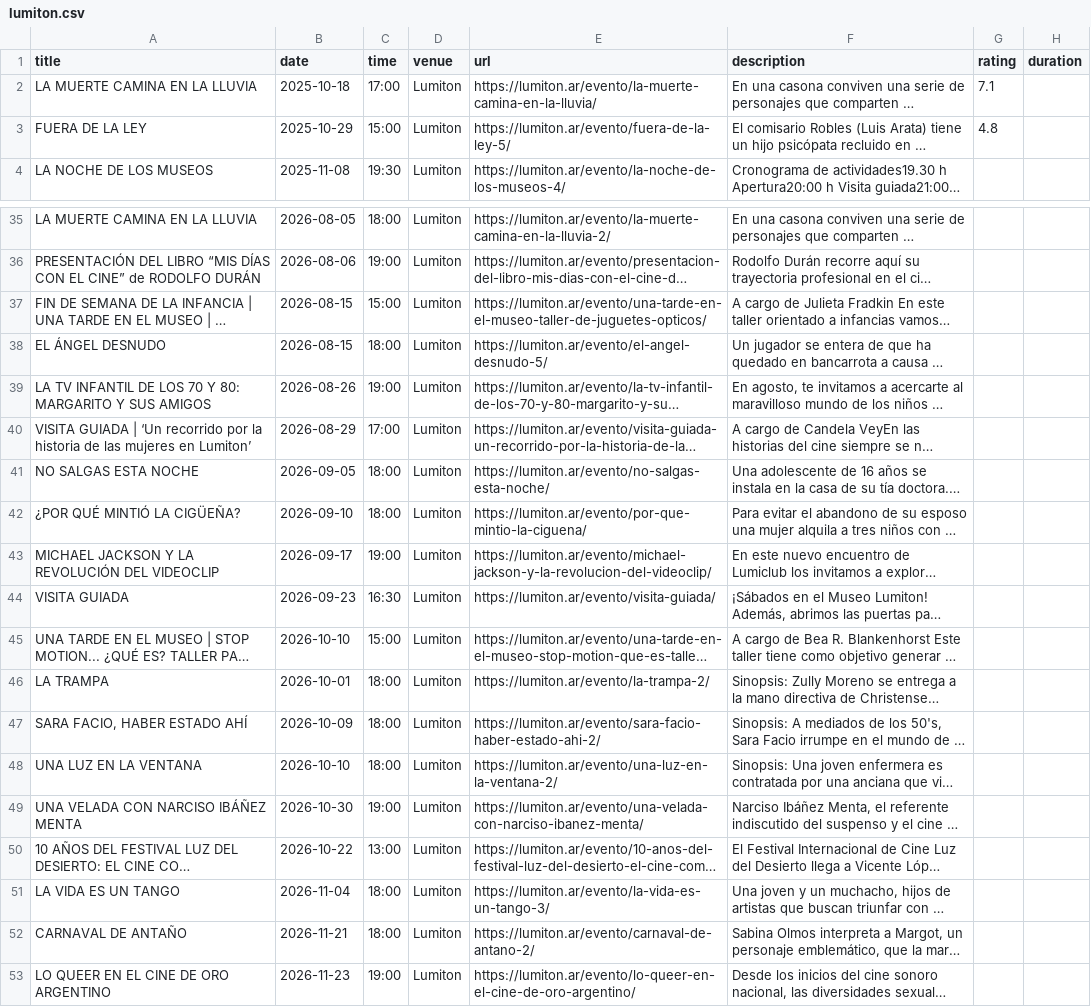
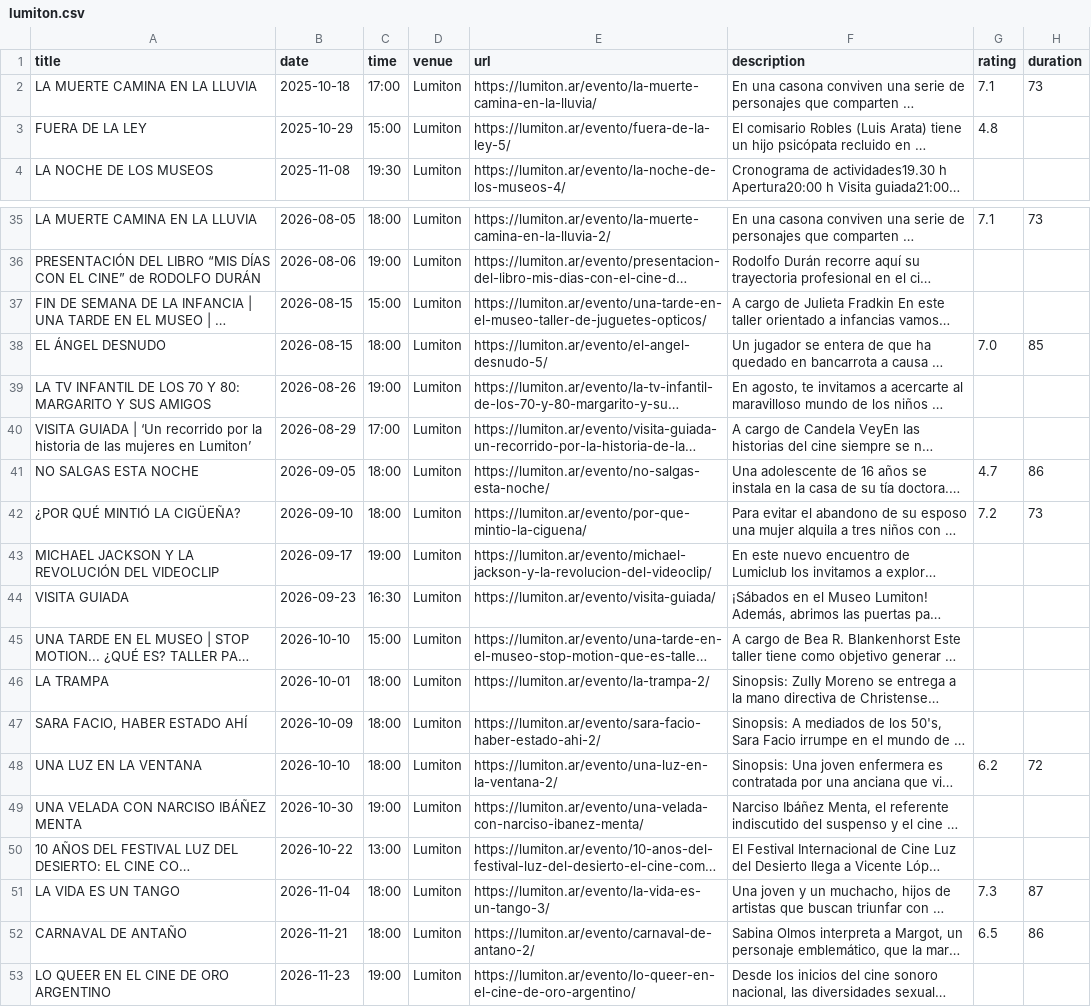
Before and after one commit to j-e-d/agenda-lumiton, a CSV file: data/lumiton.csv, drawn as a sheet; only a part is shown, gaps mark what is left out; long unchanged cells end in …; the diff covers the shown part only; the diff names each change by its address in the sheet, - before the commit and + after, or states it on an @@ line.

```diff
--- a/data/lumiton.csv
+++ b/data/lumiton.csv
-H2 (duration): (empty)
+H2 (duration): 73
-G35 (rating): (empty)
+G35 (rating): 7.1
-H35 (duration): (empty)
+H35 (duration): 73
-G38 (rating): (empty)
+G38 (rating): 7.0
-H38 (duration): (empty)
+H38 (duration): 85
-G41 (rating): (empty)
+G41 (rating): 4.7
-H41 (duration): (empty)
+H41 (duration): 86
-G42 (rating): (empty)
+G42 (rating): 7.2
-H42 (duration): (empty)
+H42 (duration): 73
-G48 (rating): (empty)
+G48 (rating): 6.2
-H48 (duration): (empty)
+H48 (duration): 72
-G51 (rating): (empty)
+G51 (rating): 7.3
-H51 (duration): (empty)
+H51 (duration): 87
-G52 (rating): (empty)
+G52 (rating): 6.5
-H52 (duration): (empty)
+H52 (duration): 86
```
Also changed, not shown: 24 edited cells elsewhere in this file, data/all_events.csv, data/centro_cultural_munro.csv, 5 other files.
